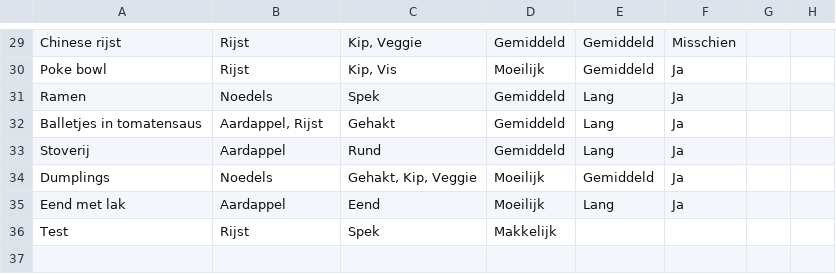
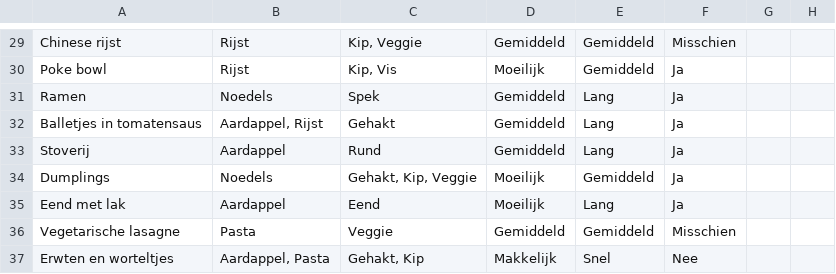
Before and after one commit to juliecoppens/gerechten, a CSV file: gerechten.csv, drawn as a sheet; only a part is shown, gaps mark what is left out; removed rows and columns are numbered as before the commit, all else as after; the diff names each change by its address in the sheet, - before the commit and + after, or states it on an @@ line.

Commit message:
Update gerechten.csv

```diff
--- a/gerechten.csv
+++ b/gerechten.csv
-row 36: Test | Rijst | Spek | Makkelijk
+row 36: Vegetarische lasagne | Pasta | Veggie | Gemiddeld | Gemiddeld | Misschien
+row 37: Erwten en worteltjes | Aardappel, Pasta | Gehakt, Kip | Makkelijk | Snel | Nee
```
